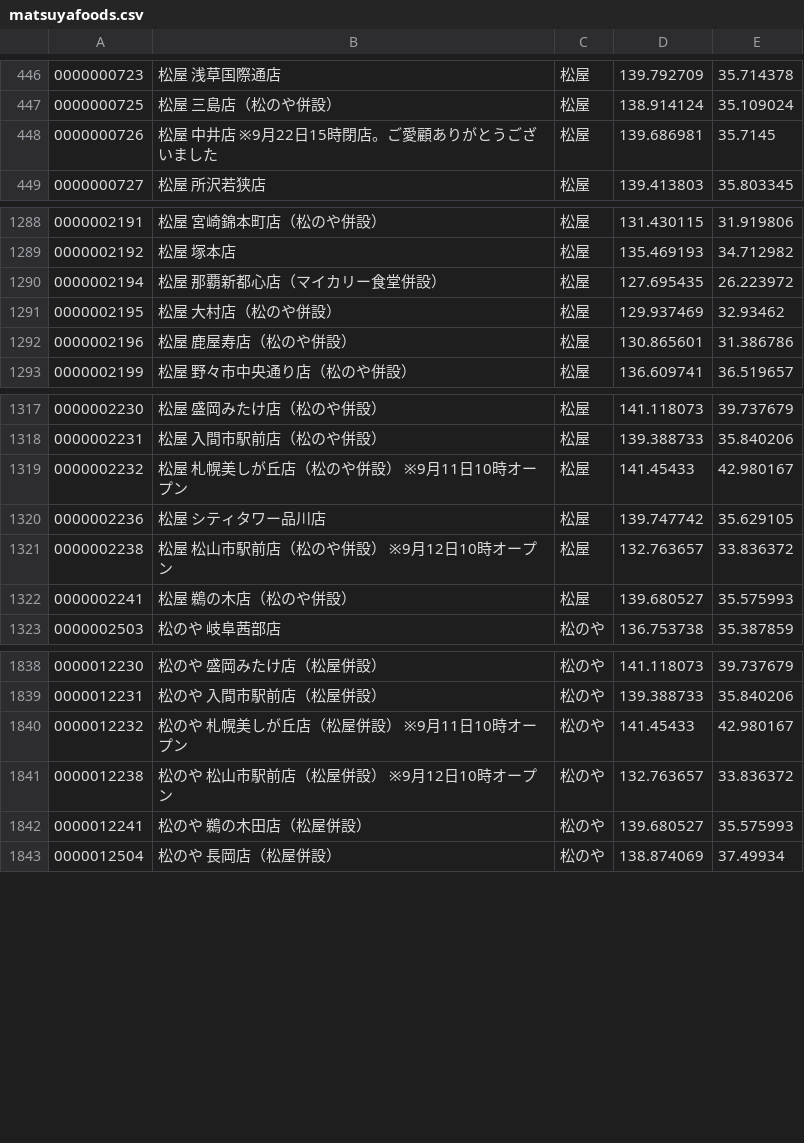
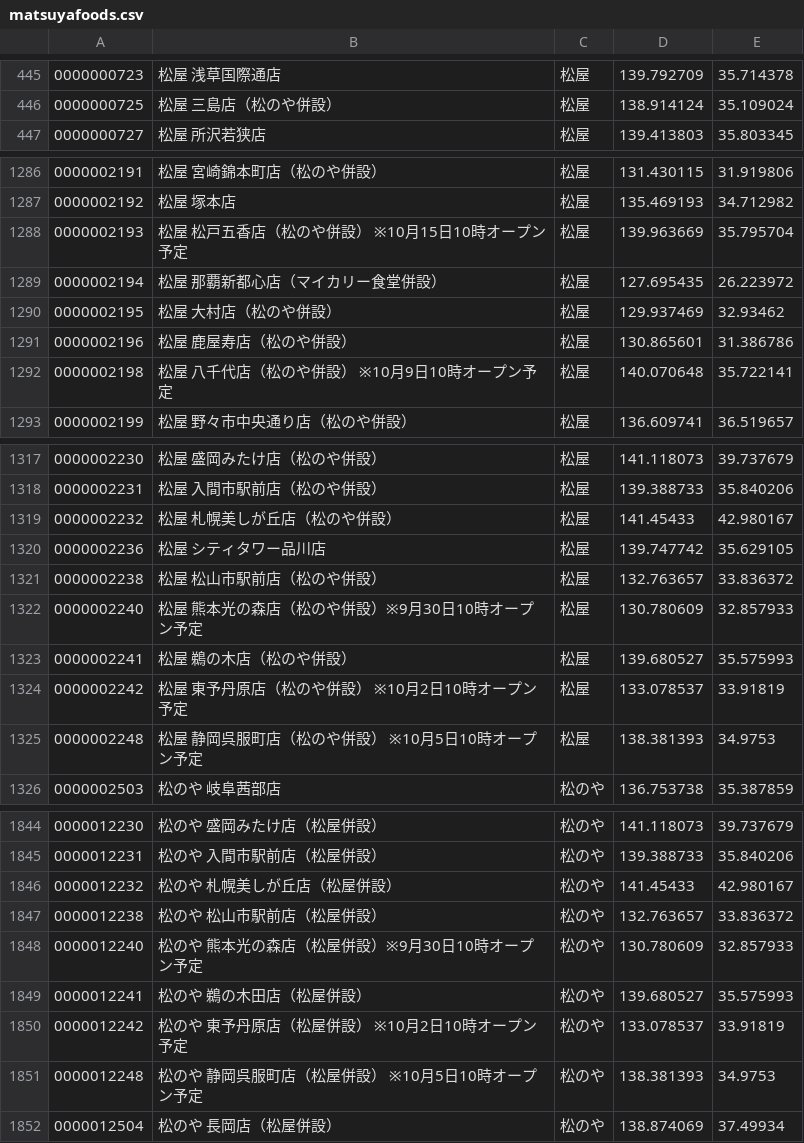
Before and after one commit to yykuso/matsuyafoodsmap, a CSV file: data/matsuyafoods.csv, drawn as a sheet; only a part is shown, gaps mark what is left out; removed rows and columns are numbered as before the commit, all else as after; the diff covers the shown part only; the diff names each change by its address in the sheet, - before the commit and + after, or states it on an @@ line.

Commit message:
店舗一覧を最新化

```diff
--- a/data/matsuyafoods.csv
+++ b/data/matsuyafoods.csv
-row 448: 0000000726 | 松屋 中井店 ※9月22日15時閉店。ご愛顧ありがとうございました | 松屋 | 139.686981 | 35.7145
+row 1288: 0000002193 | 松屋 松戸五香店（松のや併設） ※10月15日10時オープン予定 | 松屋 | 139.963669 | 35.795704
+row 1292: 0000002198 | 松屋 八千代店（松のや併設） ※10月9日10時オープン予定 | 松屋 | 140.070648 | 35.722141
-B1319: 松屋 札幌美しが丘店（松のや併設） ※9月11日10時オープン
+B1319: 松屋 札幌美しが丘店（松のや併設）
-B1321: 松屋 松山市駅前店（松のや併設） ※9月12日10時オープン
+B1321: 松屋 松山市駅前店（松のや併設）
+row 1322: 0000002240 | 松屋 熊本光の森店（松のや併設）※9月30日10時オープン予定 | 松屋 | 130.780609 | 32.857933
+row 1324: 0000002242 | 松屋 東予丹原店（松のや併設） ※10月2日10時オープン予定 | 松屋 | 133.078537 | 33.91819
+row 1325: 0000002248 | 松屋 静岡呉服町店（松のや併設） ※10月5日10時オープン予定 | 松屋 | 138.381393 | 34.9753
-B1846: 松のや 札幌美しが丘店（松屋併設） ※9月11日10時オープン
+B1846: 松のや 札幌美しが丘店（松屋併設）
-B1847: 松のや 松山市駅前店（松屋併設） ※9月12日10時オープン
+B1847: 松のや 松山市駅前店（松屋併設）
+row 1848: 0000012240 | 松のや 熊本光の森店（松屋併設）※9月30日10時オープン予定 | 松のや | 130.780609 | 32.857933
+row 1850: 0000012242 | 松のや 東予丹原店（松屋併設） ※10月2日10時オープン予定 | 松のや | 133.078537 | 33.91819
+row 1851: 0000012248 | 松のや 静岡呉服町店（松屋併設） ※10月5日10時オープン予定 | 松のや | 138.381393 | 34.9753
```
Also changed, not shown: 4 added rows, 1 moved row and 26 edited cells elsewhere in this file.
